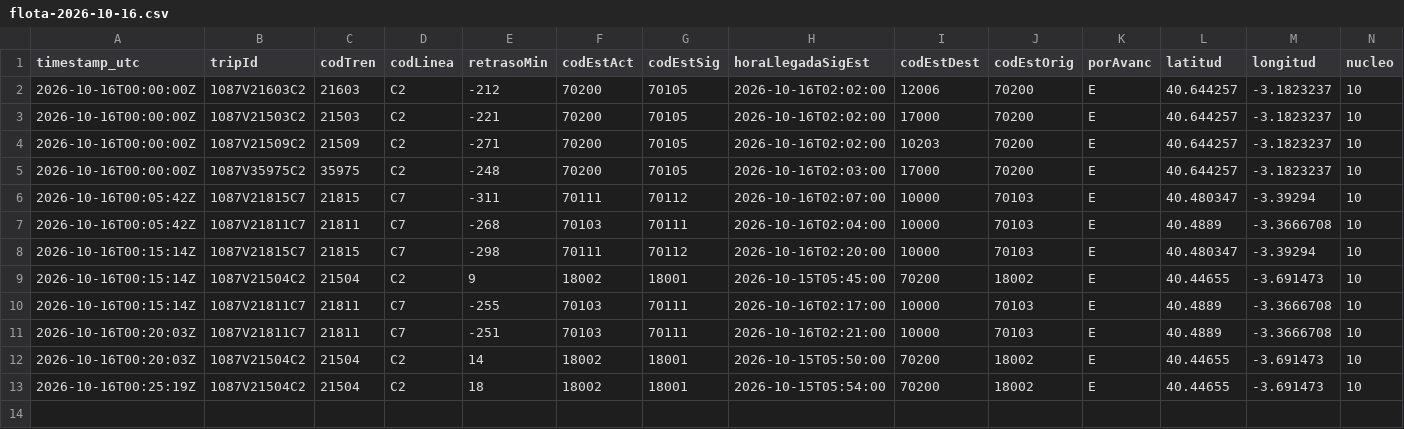
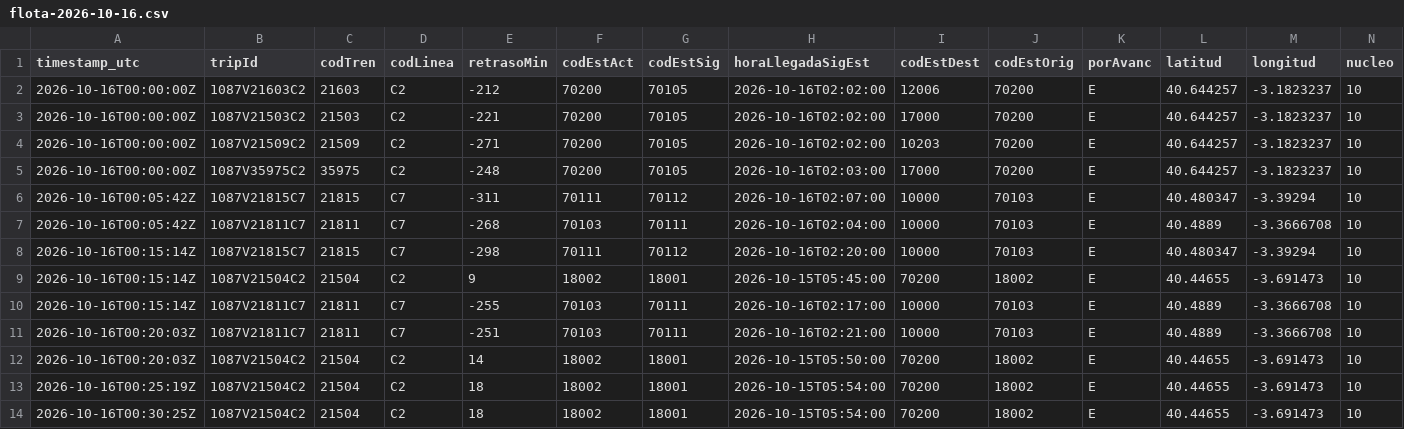
Before and after one commit to josernalist/renfe-cercanias, a CSV file: data/2026/10/flota-2026-10-16.csv, drawn as a sheet; only a part is shown; rows hold the shown columns only; the diff names each change by its address in the sheet, - before the commit and + after, or states it on an @@ line.

```diff
--- a/data/2026/10/flota-2026-10-16.csv
+++ b/data/2026/10/flota-2026-10-16.csv
+row 14: 2026-10-16T00:30:25Z | 1087V21504C2 | 21504 | C2 | 18 | 18002 | 18001 | 2026-10-15T05:54:00 | 70200 | 18002 | E | 40.44655 | -3.691473 | 10
```
